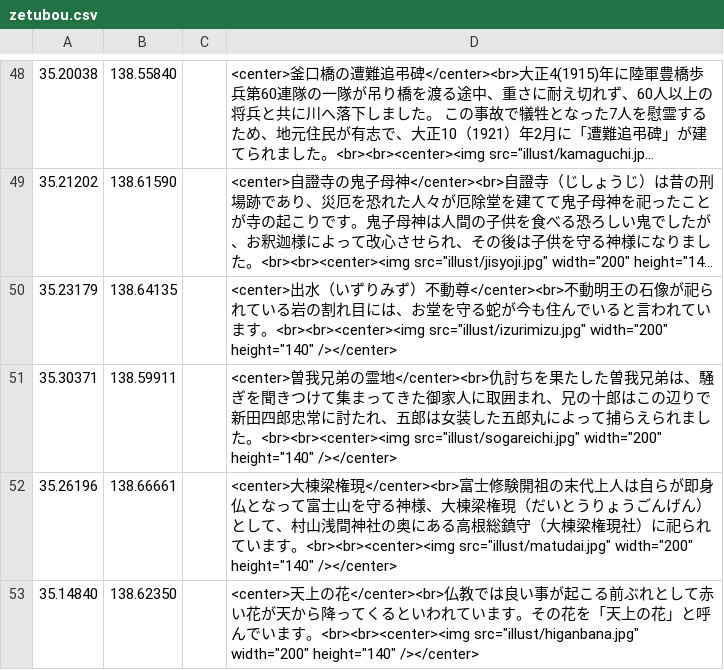
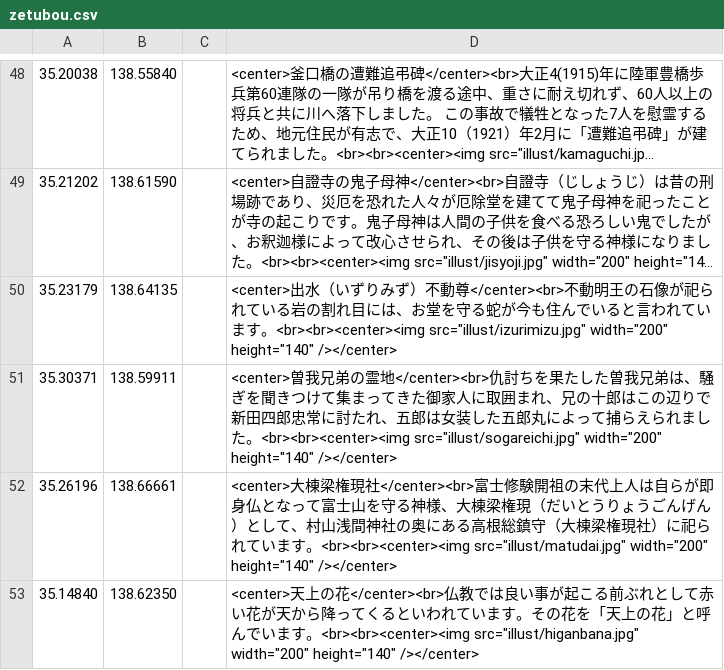
Before and after one commit to shibakin507/darkside, a CSV file: data/zetubou.csv, drawn as a sheet; only a part is shown, gaps mark what is left out; long unchanged cells end in ….

Commit message:
Update zetubou.csv

```diff
--- a/data/zetubou.csv
+++ b/data/zetubou.csv
@@ -51,3 +51,3 @@
 35.30371,138.59911,,<center>曽我兄弟の霊地</center><br>仇討ちを果たした曽我兄弟は、騒ぎを聞きつけて集まってきた御家人に取囲まれ、兄の十郎はこの辺りで新田四郎忠常に討たれ、五郎は女装した五郎丸によって捕らえられました。<br><br><center><img src="illust/sogareichi.jpg" width="200" height="140" /></center>
-35.26196,138.66661,,<center>大棟梁権現</center><br>富士修験開祖の末代上人は自らが即身仏となって富士山を守る神様、大棟梁権現（だいとうりょうごんげん）として、村山浅間神社の奥にある高根総鎮守（大棟梁権現社）に祀られています。<br><br><center><img src="illust/matudai.jpg" width="200" height="140" /></center>
+35.26196,138.66661,,<center>大棟梁権現社</center><br>富士修験開祖の末代上人は自らが即身仏となって富士山を守る神様、大棟梁権現（だいとうりょうごんげん）として、村山浅間神社の奥にある高根総鎮守（大棟梁権現社）に祀られています。<br><br><center><img src="illust/matudai.jpg" width="200" height="140" /></center>
 35.14840,138.62350,,<center>天上の花</center><br>仏教では良い事が起こる前ぶれとして赤い花が天から降ってくるといわれています。その花を「天上の花」と呼んでいます。<br><br><center><img src="illust/higanbana.jpg" width="200" height="140" /></center>
```
